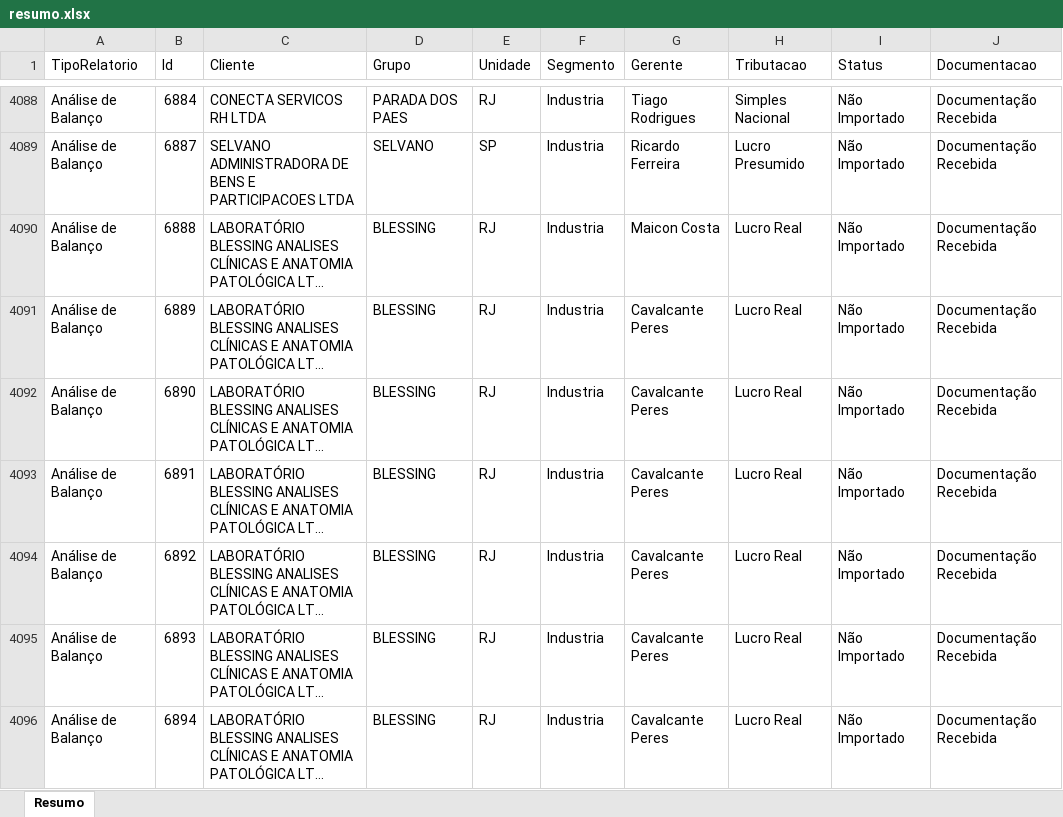
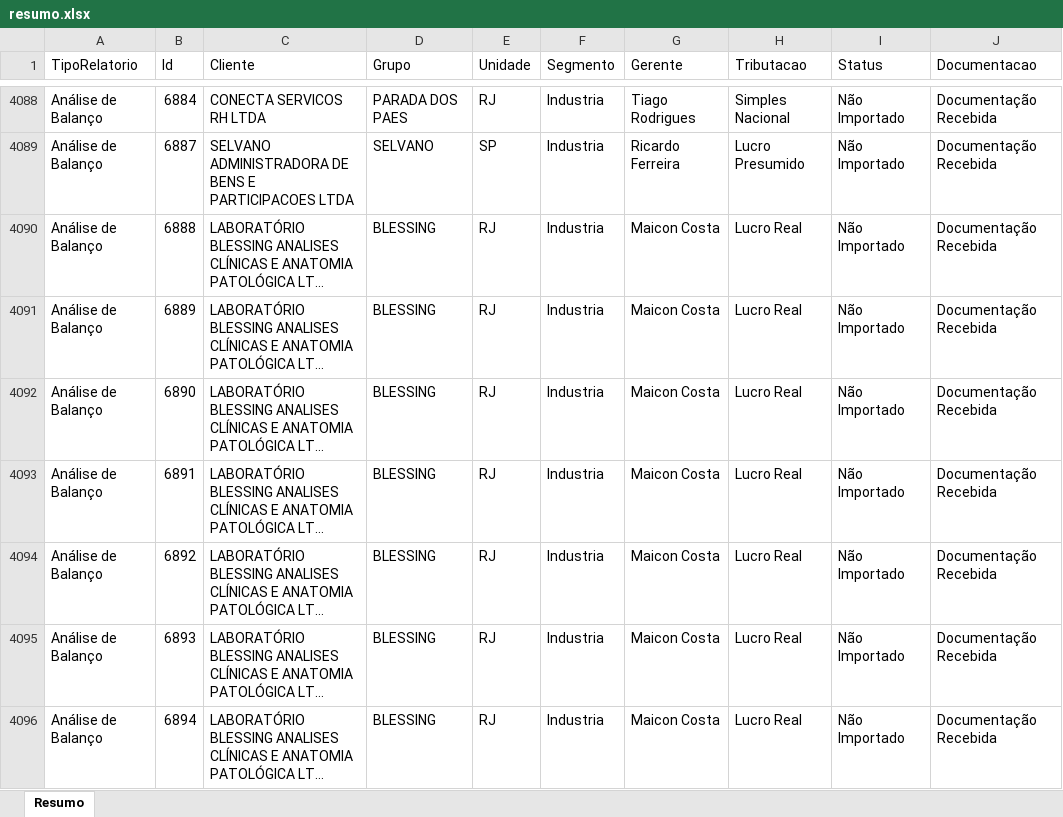
Before and after one commit to Controladoria-MG/Controle-de-Fechamentos, an Excel workbook: data/relatorio_fechamentos/resumo.xlsx, sheet Resumo, drawn as a sheet; only a part is shown, gaps mark what is left out; long unchanged cells end in …; values as stored, in another font and other column widths than the file's, no borders; the diff covers the shown part only; the diff names each change by its address in the sheet, - before the commit and + after, or states it on an @@ line.

```diff
--- a/data/relatorio_fechamentos/resumo.xlsx (sheet Resumo)
+++ b/data/relatorio_fechamentos/resumo.xlsx (sheet Resumo)
-G4091:G4096 (Gerente): Cavalcante Peres
+G4091:G4096 (Gerente): Maicon Costa
```
Also changed, not shown: 291 edited cells elsewhere in this sheet, 3 other files.
